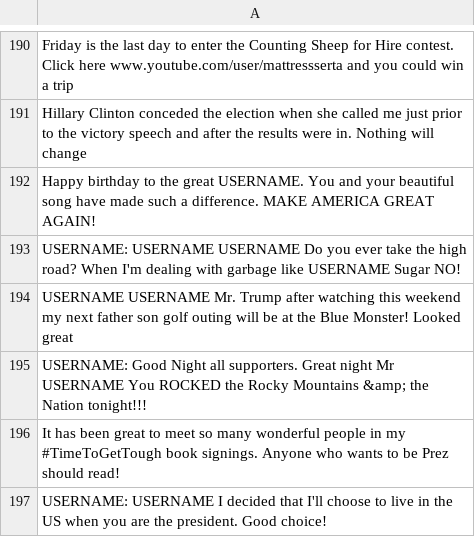
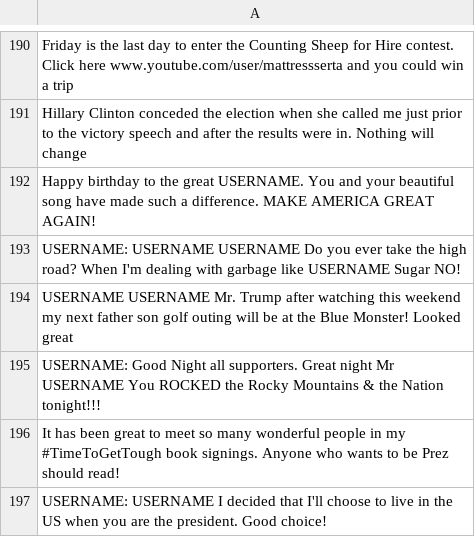
Before and after one commit to CreateRandom/sad, a CSV file: data/test_trump.csv, drawn as a sheet; only a part is shown, gaps mark what is left out; the diff covers the shown part only.

```diff
--- a/data/test_trump.csv
+++ b/data/test_trump.csv
@@ -240,3 +240,3 @@ Happy birthday to the great USERNAME. You and your beautiful song have made such
 "USERNAME USERNAME  Mr. Trump after watching this weekend my next father son golf outing will be at the Blue Monster! Looked great"
-"USERNAME: Good Night all supporters. Great night Mr USERNAME You ROCKED the Rocky Mountains &amp; the Nation tonight!!!"
+"USERNAME: Good Night all supporters. Great night Mr USERNAME You ROCKED the Rocky Mountains & the Nation tonight!!!"
 It has been great to meet so many wonderful people in my #TimeToGetTough book signings. Anyone who wants to be Prez should read!
```
Also changed, not shown: 23 edited cells elsewhere in this file, data/test_cnn.csv, 2 other files.
